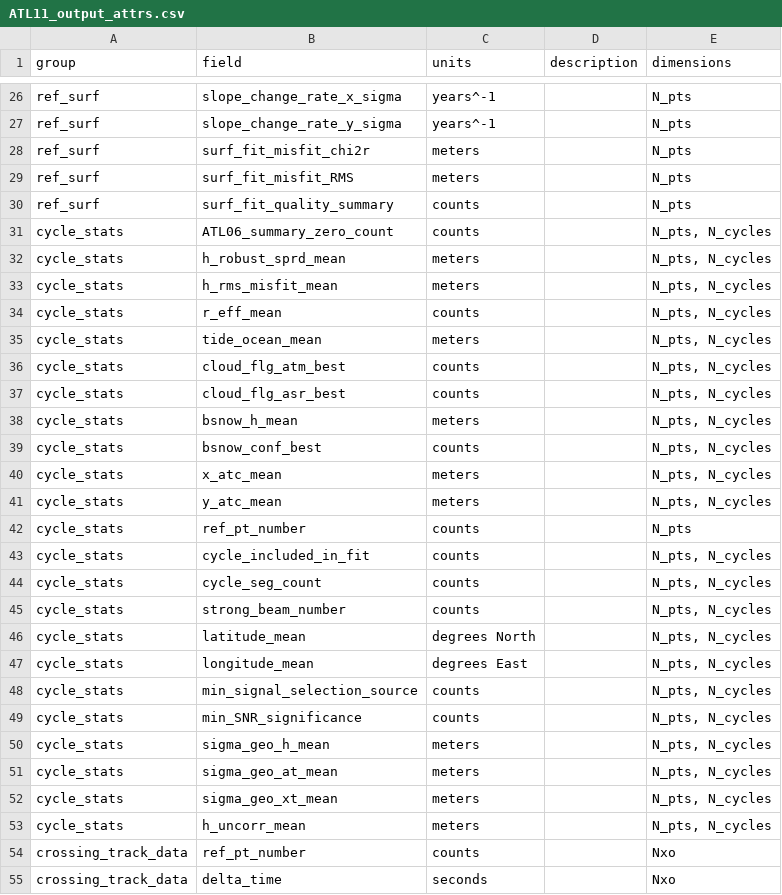
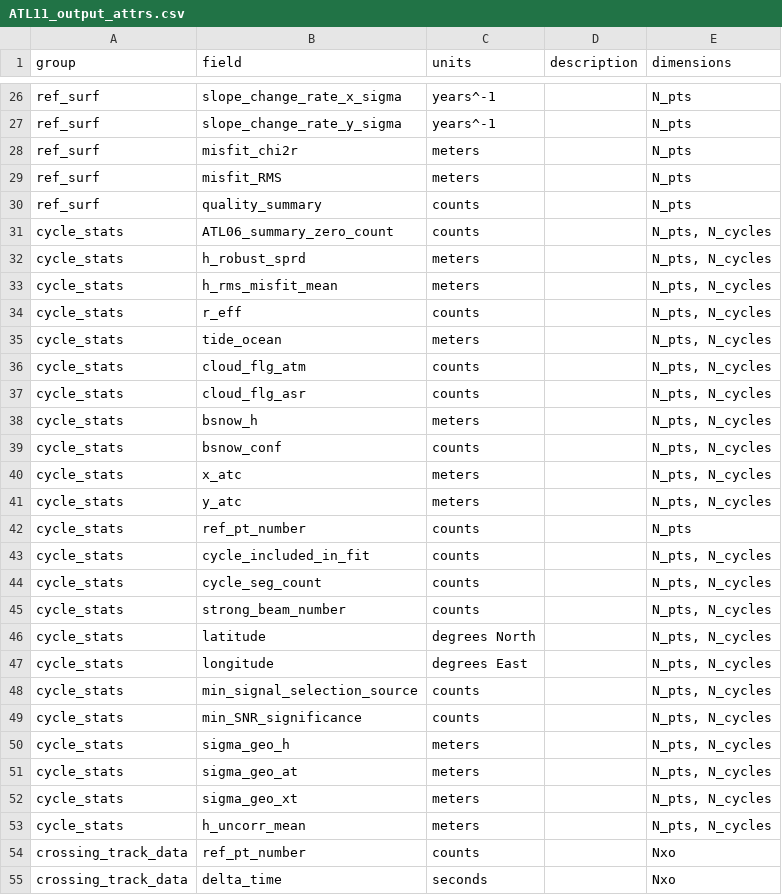
Before and after one commit to suzanne64/ATL11, a CSV file: ATL11_output_attrs.csv, drawn as a sheet; only a part is shown, gaps mark what is left out; the diff covers the shown part only.

```diff
--- a/ATL11_output_attrs.csv
+++ b/ATL11_output_attrs.csv
@@ -27,16 +27,16 @@ ref_surf,slope_change_rate_x_sigma,years^-1,,N_pts
 ref_surf,slope_change_rate_y_sigma,years^-1,,N_pts
-ref_surf,surf_fit_misfit_chi2r,meters,,N_pts
-ref_surf,surf_fit_misfit_RMS,meters,,N_pts
-ref_surf,surf_fit_quality_summary,counts,,N_pts
+ref_surf,misfit_chi2r,meters,,N_pts
+ref_surf,misfit_RMS,meters,,N_pts
+ref_surf,quality_summary,counts,,N_pts
 cycle_stats,ATL06_summary_zero_count,counts,,"N_pts, N_cycles"
-cycle_stats,h_robust_sprd_mean,meters,,"N_pts, N_cycles"
+cycle_stats,h_robust_sprd,meters,,"N_pts, N_cycles"
 cycle_stats,h_rms_misfit_mean,meters,,"N_pts, N_cycles"
-cycle_stats,r_eff_mean,counts,,"N_pts, N_cycles"
-cycle_stats,tide_ocean_mean,meters,,"N_pts, N_cycles"
-cycle_stats,cloud_flg_atm_best,counts,,"N_pts, N_cycles"
-cycle_stats,cloud_flg_asr_best,counts,,"N_pts, N_cycles"
-cycle_stats,bsnow_h_mean,meters,,"N_pts, N_cycles"
-cycle_stats,bsnow_conf_best,counts,,"N_pts, N_cycles"
-cycle_stats,x_atc_mean,meters,,"N_pts, N_cycles"
-cycle_stats,y_atc_mean,meters,,"N_pts, N_cycles"
+cycle_stats,r_eff,counts,,"N_pts, N_cycles"
+cycle_stats,tide_ocean,meters,,"N_pts, N_cycles"
+cycle_stats,cloud_flg_atm,counts,,"N_pts, N_cycles"
+cycle_stats,cloud_flg_asr,counts,,"N_pts, N_cycles"
+cycle_stats,bsnow_h,meters,,"N_pts, N_cycles"
+cycle_stats,bsnow_conf,counts,,"N_pts, N_cycles"
+cycle_stats,x_atc,meters,,"N_pts, N_cycles"
+cycle_stats,y_atc,meters,,"N_pts, N_cycles"
 cycle_stats,ref_pt_number,counts,,N_pts
@@ -45,9 +45,9 @@ cycle_stats,cycle_seg_count,counts,,"N_pts, N_cycles"
 cycle_stats,strong_beam_number,counts,,"N_pts, N_cycles"
-cycle_stats,latitude_mean,degrees North,,"N_pts, N_cycles"
-cycle_stats,longitude_mean,degrees East,,"N_pts, N_cycles"
+cycle_stats,latitude,degrees North,,"N_pts, N_cycles"
+cycle_stats,longitude,degrees East,,"N_pts, N_cycles"
 cycle_stats,min_signal_selection_source,counts,,"N_pts, N_cycles"
 cycle_stats,min_SNR_significance,counts,,"N_pts, N_cycles"
-cycle_stats,sigma_geo_h_mean,meters,,"N_pts, N_cycles"
-cycle_stats,sigma_geo_at_mean,meters,,"N_pts, N_cycles"
-cycle_stats,sigma_geo_xt_mean,meters,,"N_pts, N_cycles"
+cycle_stats,sigma_geo_h,meters,,"N_pts, N_cycles"
+cycle_stats,sigma_geo_at,meters,,"N_pts, N_cycles"
+cycle_stats,sigma_geo_xt,meters,,"N_pts, N_cycles"
 cycle_stats,h_uncorr_mean,meters,,"N_pts, N_cycles"
```
Also changed, not shown: 13 edited cells elsewhere in this file, 3 other files.
